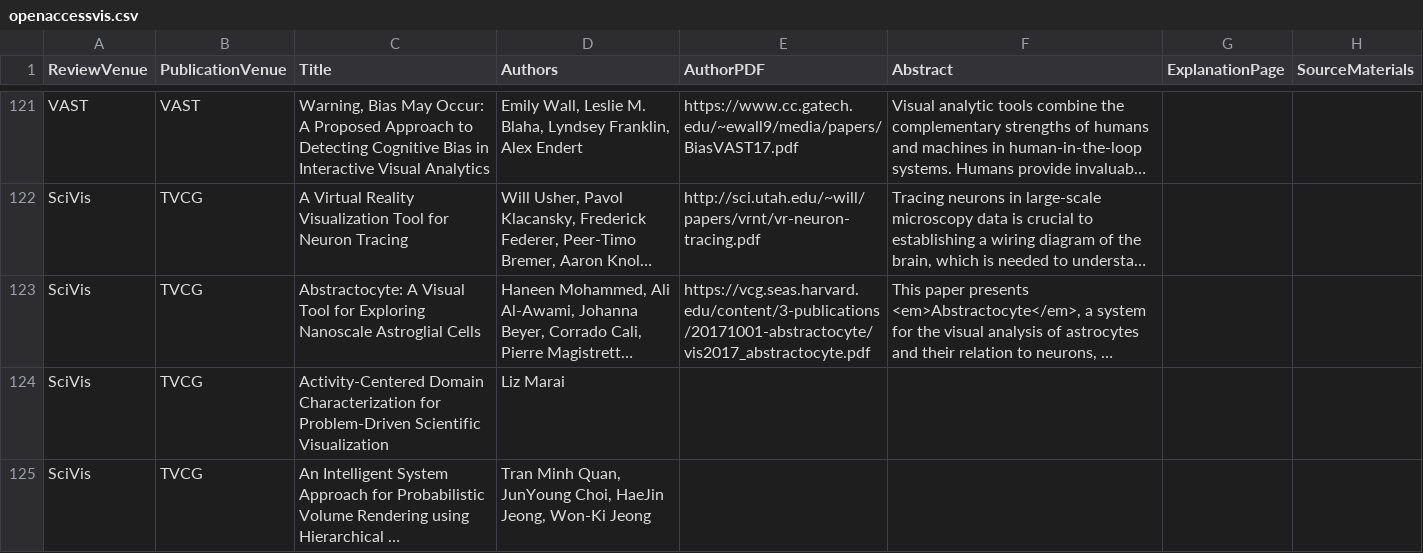
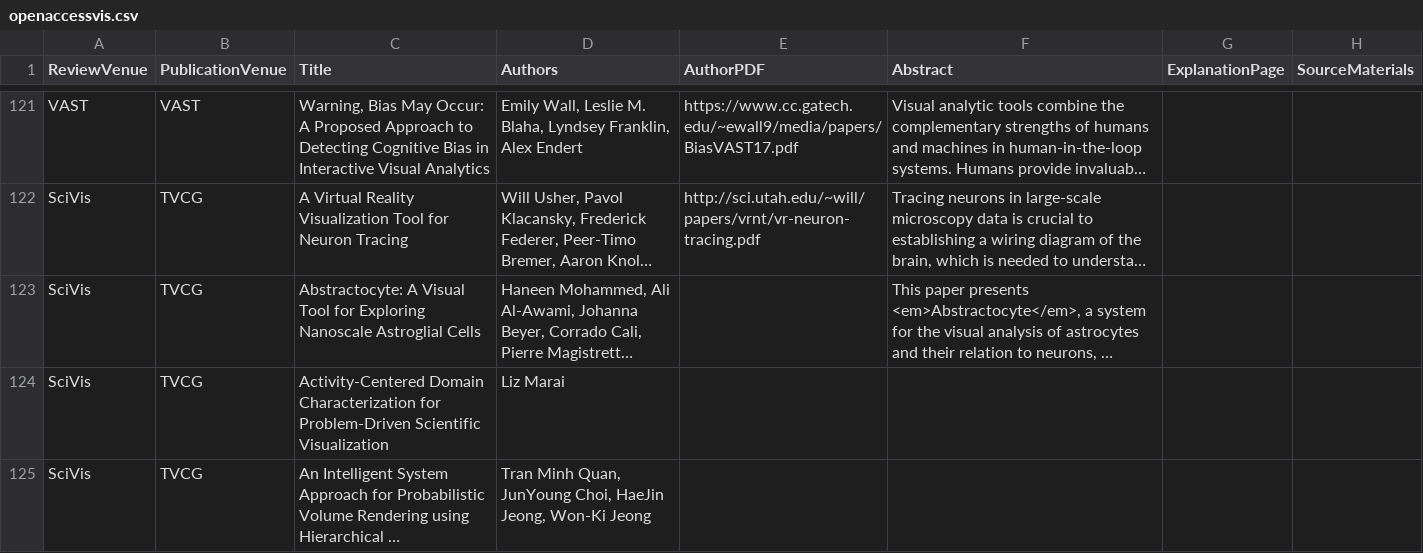
Before and after one commit to steveharoz/open-access-vis, a CSV file: openaccessvis.csv, drawn as a sheet; only a part is shown, gaps mark what is left out; long unchanged cells end in …; the diff covers the shown part only; the diff names each change by its address in the sheet, - before the commit and + after, or states it on an @@ line.

```diff
--- a/openaccessvis.csv
+++ b/openaccessvis.csv
-E123 (AuthorPDF): https://vcg.seas.harvard.edu/content/3-publications/20171001-abstractocyte/vis2017_abstractocyte.pdf
+E123 (AuthorPDF): (empty)
```
Also changed, not shown: 5 edited cells elsewhere in this file.
